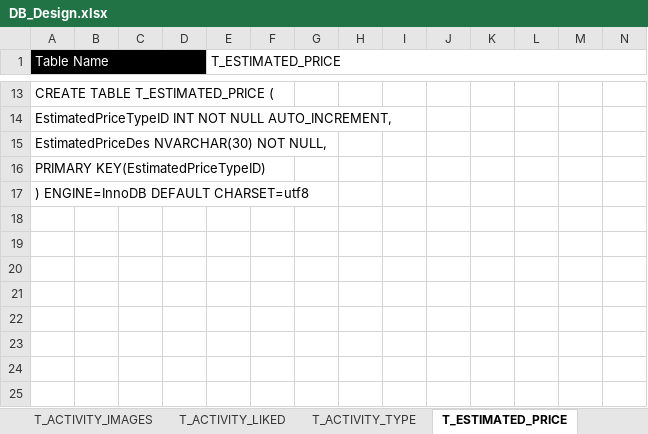
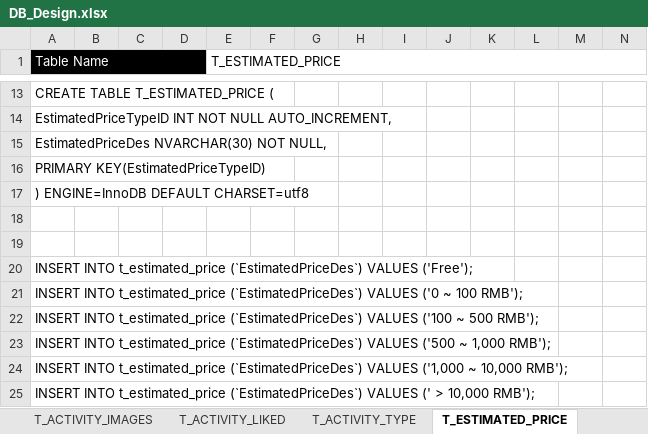
Before and after one commit to MichelleHSM/InboDoc, an Excel workbook: DB_Design.xlsx, sheet T_ESTIMATED_PRICE, drawn as a sheet; only a part is shown, gaps mark what is left out; values as stored, in another font and other column widths than the file's, no borders; rows hold the shown columns only; the diff names each change by its address in the sheet, - before the commit and + after, or states it on an @@ line.

```diff
--- a/DB_Design.xlsx (sheet T_ESTIMATED_PRICE)
+++ b/DB_Design.xlsx (sheet T_ESTIMATED_PRICE)
+row 18: (empty)
+row 19: (empty)
+row 20: INSERT INTO t_estimated_price (`EstimatedPriceDes`) VALUES ('Free');
+row 21: INSERT INTO t_estimated_price (`EstimatedPriceDes`) VALUES ('0 ~ 100 RMB');
+row 22: INSERT INTO t_estimated_price (`EstimatedPriceDes`) VALUES ('100 ~ 500 RMB');
+row 23: INSERT INTO t_estimated_price (`EstimatedPriceDes`) VALUES ('500 ~ 1,000 RMB');
+row 24: INSERT INTO t_estimated_price (`EstimatedPriceDes`) VALUES ('1,000 ~ 10,000 RMB');
+row 25: INSERT INTO t_estimated_price (`EstimatedPriceDes`) VALUES (' > 10,000 RMB');
```
Also changed, not shown: sheet T_ACTIVITY_TYPE, sheet Catalog, other sheet tabs.
